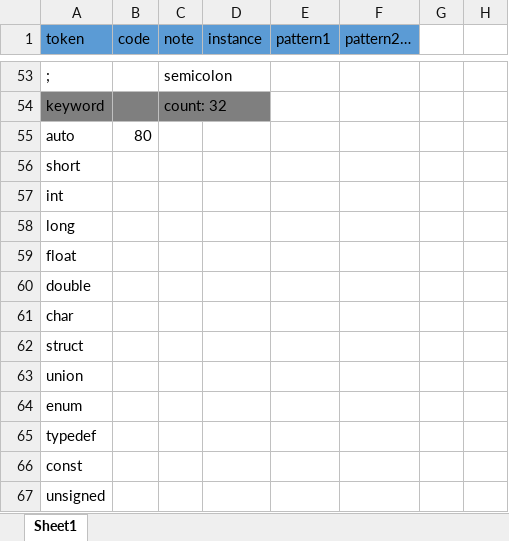
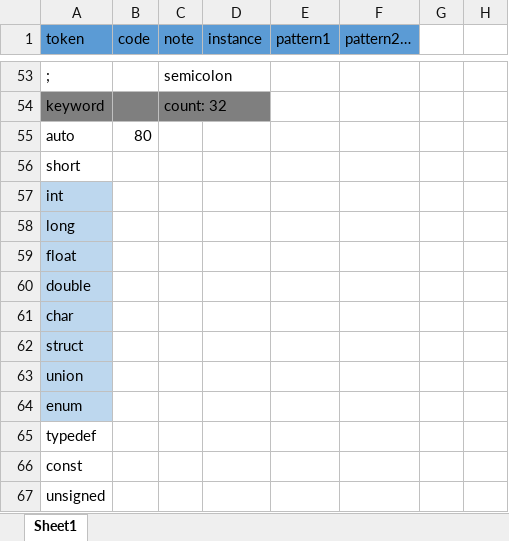
Before and after one commit to TheRainstorm/my-complier, an Excel workbook: C-1/doc/lexcimal_code.xlsx, sheet Sheet1, drawn as a sheet; only a part is shown, gaps mark what is left out; values as stored, in another font and other column widths than the file's, no borders; the diff covers the shown part only; the diff names each change by its address in the sheet, - before the commit and + after, or states it on an @@ line.

```diff
--- a/C-1/doc/lexcimal_code.xlsx (sheet Sheet1)
+++ b/C-1/doc/lexcimal_code.xlsx (sheet Sheet1)
-A57:A64 fill: none
+A57:A64 fill: #BDD7EE
```
Also changed, not shown: 2 edited cells and cell formats elsewhere in this sheet, 9 other files.
